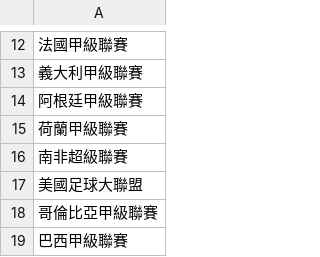
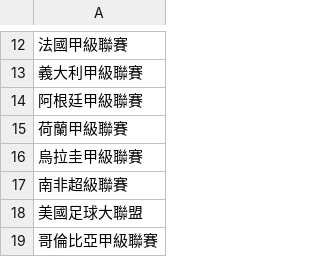
Before and after one commit to DanielTsai117/sport_ref, a CSV file: soccer_league_list.csv, drawn as a sheet; only a part is shown, gaps mark what is left out; the shorter side is filled out with more unchanged rows; the diff names each change by its address in the sheet, - before the commit and + after, or states it on an @@ line.

Commit message:
Update soccer_league_list.csv

```diff
--- a/soccer_league_list.csv
+++ b/soccer_league_list.csv
+row 16: 烏拉圭甲級聯賽
```
